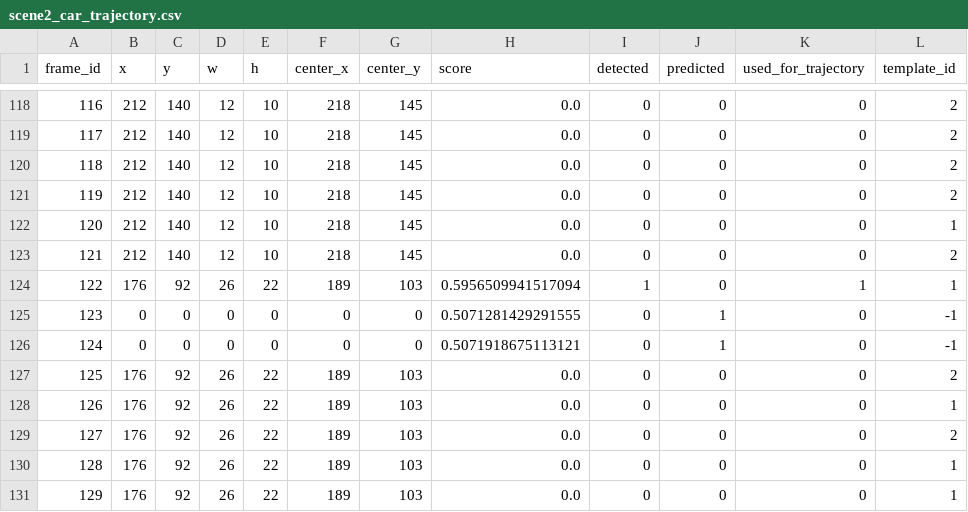
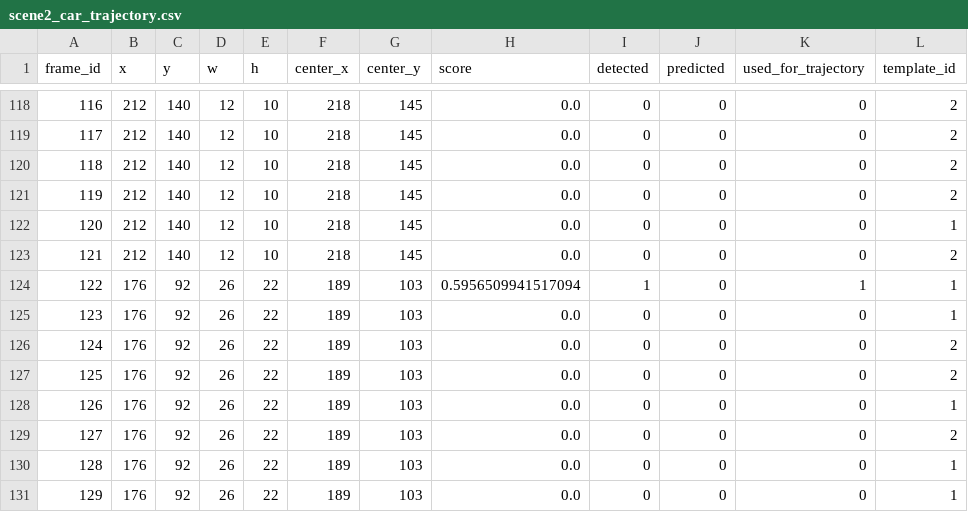
Before and after one commit to quji1234561/Track, a CSV file: outputs/trajectories/scene2_car_trajectory.csv, drawn as a sheet; only a part is shown, gaps mark what is left out.

```diff
--- a/outputs/trajectories/scene2_car_trajectory.csv
+++ b/outputs/trajectories/scene2_car_trajectory.csv
@@ -124,4 +124,4 @@ frame_id,x,y,w,h,center_x,center_y,score,detected,predicted,used_for_trajectory,
 122,176,92,26,22,189,103,0.5956509941517094,1,0,1,1
-123,0,0,0,0,0,0,0.5071281429291555,0,1,0,-1
-124,0,0,0,0,0,0,0.5071918675113121,0,1,0,-1
+123,176,92,26,22,189,103,0.0,0,0,0,1
+124,176,92,26,22,189,103,0.0,0,0,0,2
 125,176,92,26,22,189,103,0.0,0,0,0,2
```
Also changed, not shown: outputs/metrics/scene2_car_metrics.csv, 1 other file.
